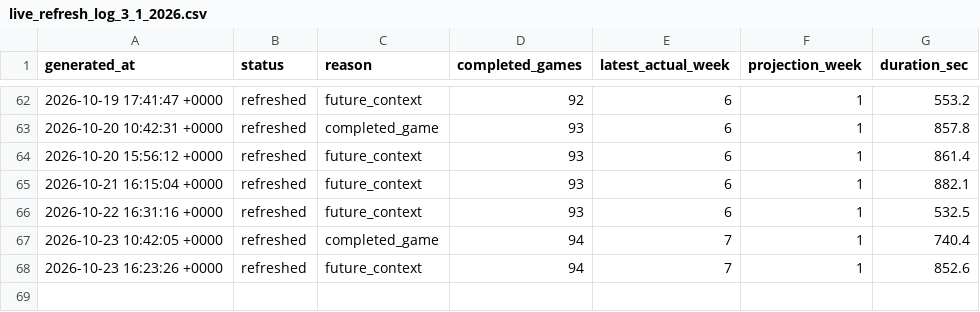
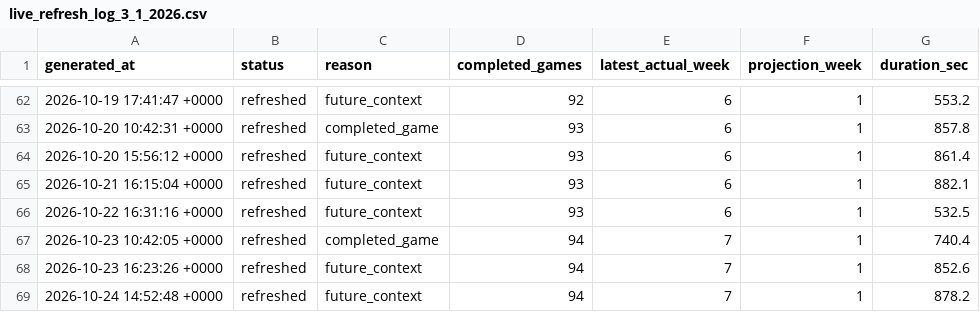
Before and after one commit to dpwrz/powers-newlon, a CSV file: output/live_refresh_log_3_1_2026.csv, drawn as a sheet; only a part is shown, gaps mark what is left out; the diff names each change by its address in the sheet, - before the commit and + after, or states it on an @@ line.

```diff
--- a/output/live_refresh_log_3_1_2026.csv
+++ b/output/live_refresh_log_3_1_2026.csv
+row 69: 2026-10-24 14:52:48 +0000 | refreshed | future_context | 94 | 7 | 1 | 878.2
```
Also changed, not shown: output/live_refresh_timing_3_1_2026.csv, output/pregame_projection_archive_2026.csv, 8 other files.
